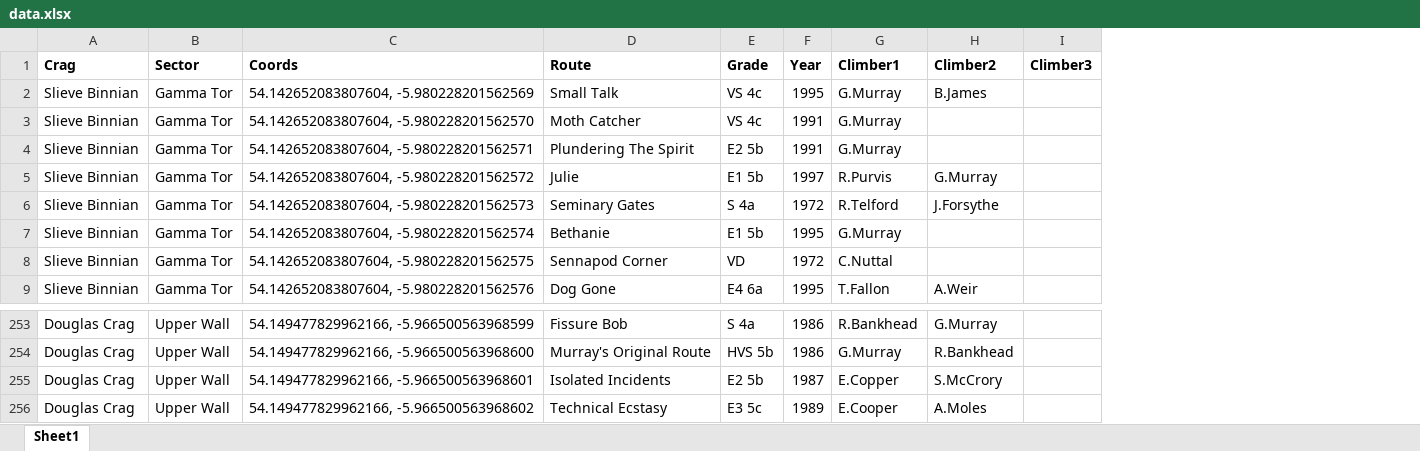
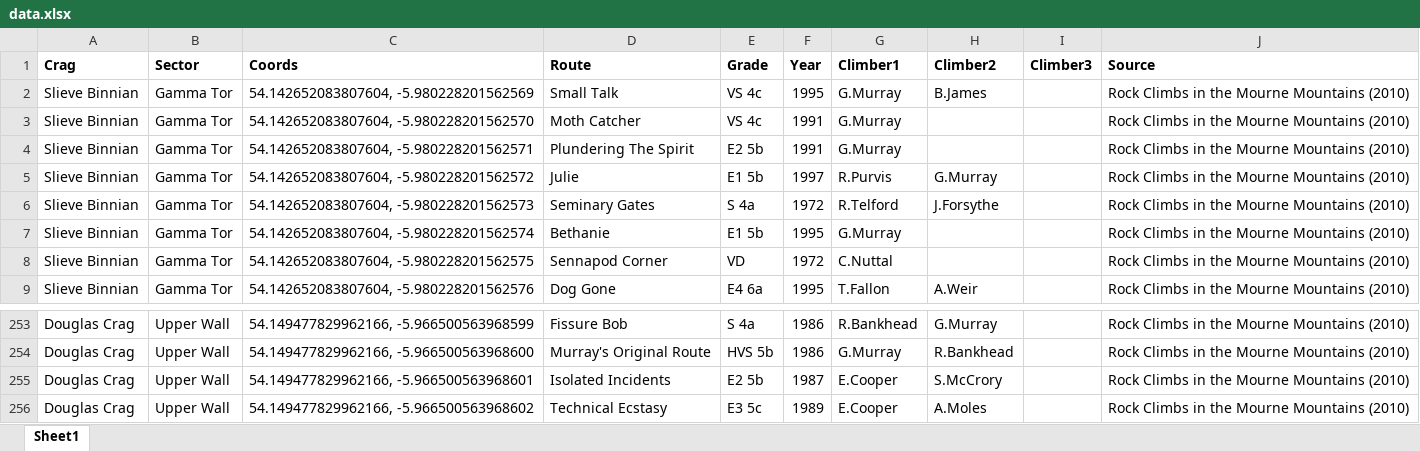
Before and after one commit to osullivansean06/osullivansean06.github.io, an Excel workbook: mournes-history/data.xlsx, sheet Sheet1, drawn as a sheet; only a part is shown, gaps mark what is left out; values as stored, in another font and other column widths than the file's, no borders; charts and pictures not drawn; the diff covers the shown part only; the diff names each change by its address in the sheet, - before the commit and + after, or states it on an @@ line.

Commit message:
removed redundant files, added source column, cleaned up route properties

```diff
--- a/mournes-history/data.xlsx (sheet Sheet1)
+++ b/mournes-history/data.xlsx (sheet Sheet1)
+column J (Source), rows 2-9: all Rock Climbs in the Mourne Mountains (2010); rows 253-256: all Rock Climbs in the Mourne Mountains (2010)
-G255 (Climber1): E.Copper
+G255 (Climber1): E.Cooper
```
Also changed, not shown: 206 added rows elsewhere in this sheet, 5 other files.
